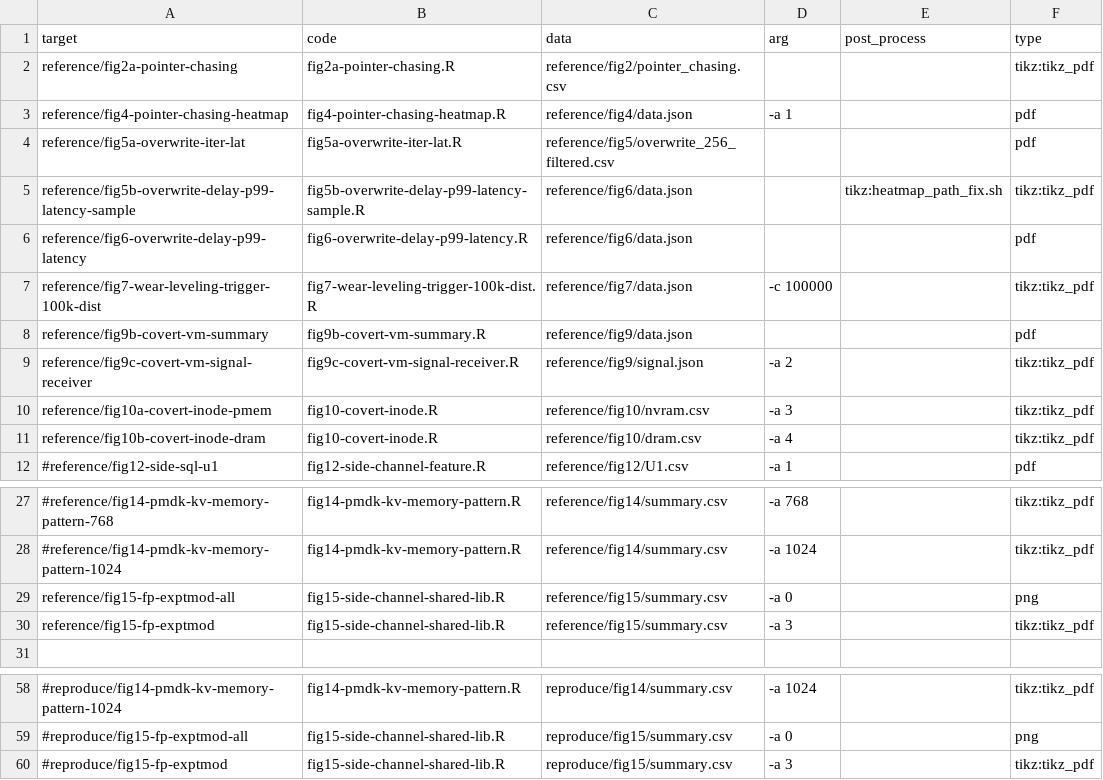
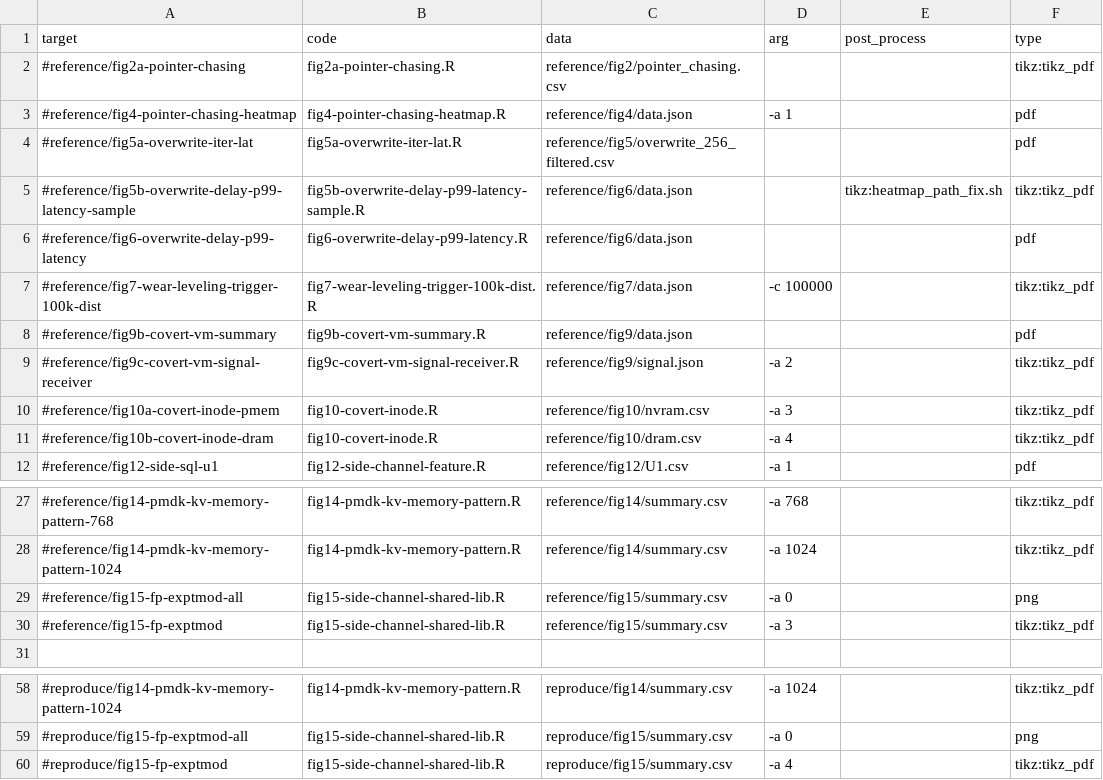
Before and after one commit to TheNetAdmin/NVLeak, a CSV file: report/figure/plots.csv, drawn as a sheet; only a part is shown, gaps mark what is left out; the diff names each change by its address in the sheet, - before the commit and + after, or states it on an @@ line.

```diff
--- a/report/figure/plots.csv
+++ b/report/figure/plots.csv
-A2 (target): reference/fig2a-pointer-chasing
+A2 (target): #reference/fig2a-pointer-chasing
-A3 (target): reference/fig4-pointer-chasing-heatmap
+A3 (target): #reference/fig4-pointer-chasing-heatmap
-A4 (target): reference/fig5a-overwrite-iter-lat
+A4 (target): #reference/fig5a-overwrite-iter-lat
-A5 (target): reference/fig5b-overwrite-delay-p99-latency-sample
+A5 (target): #reference/fig5b-overwrite-delay-p99-latency-sample
-A6 (target): reference/fig6-overwrite-delay-p99-latency
+A6 (target): #reference/fig6-overwrite-delay-p99-latency
-A7 (target): reference/fig7-wear-leveling-trigger-100k-dist
+A7 (target): #reference/fig7-wear-leveling-trigger-100k-dist
-A8 (target): reference/fig9b-covert-vm-summary
+A8 (target): #reference/fig9b-covert-vm-summary
-A9 (target): reference/fig9c-covert-vm-signal-receiver
+A9 (target): #reference/fig9c-covert-vm-signal-receiver
-A10 (target): reference/fig10a-covert-inode-pmem
+A10 (target): #reference/fig10a-covert-inode-pmem
-A11 (target): reference/fig10b-covert-inode-dram
+A11 (target): #reference/fig10b-covert-inode-dram
-A29 (target): reference/fig15-fp-exptmod-all
+A29 (target): #reference/fig15-fp-exptmod-all
-A30 (target): reference/fig15-fp-exptmod
+A30 (target): #reference/fig15-fp-exptmod
-D60 (arg): -a 3
+D60 (arg): -a 4
```
Also changed, not shown: 6 other files.
